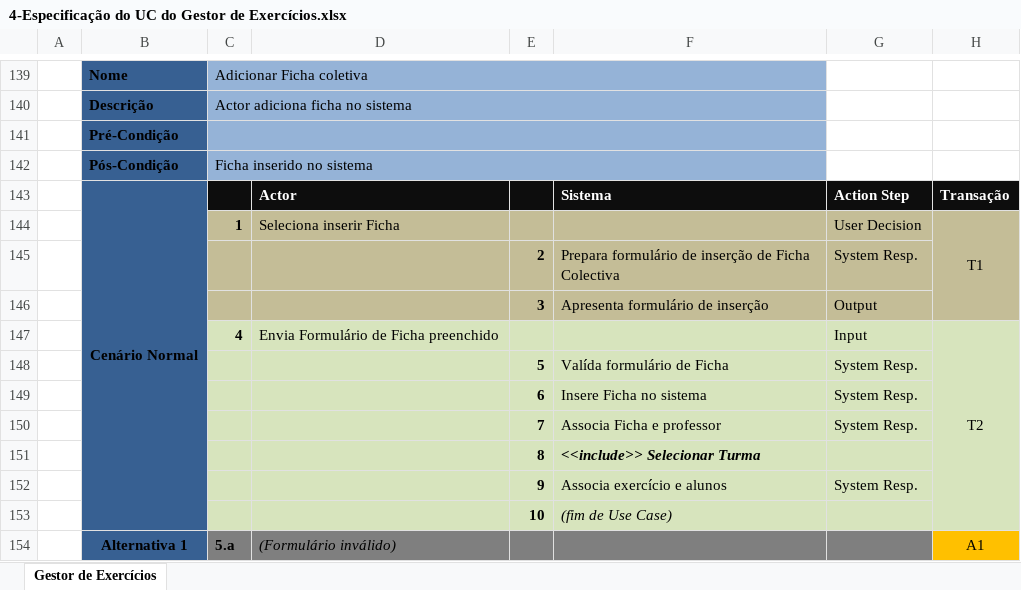
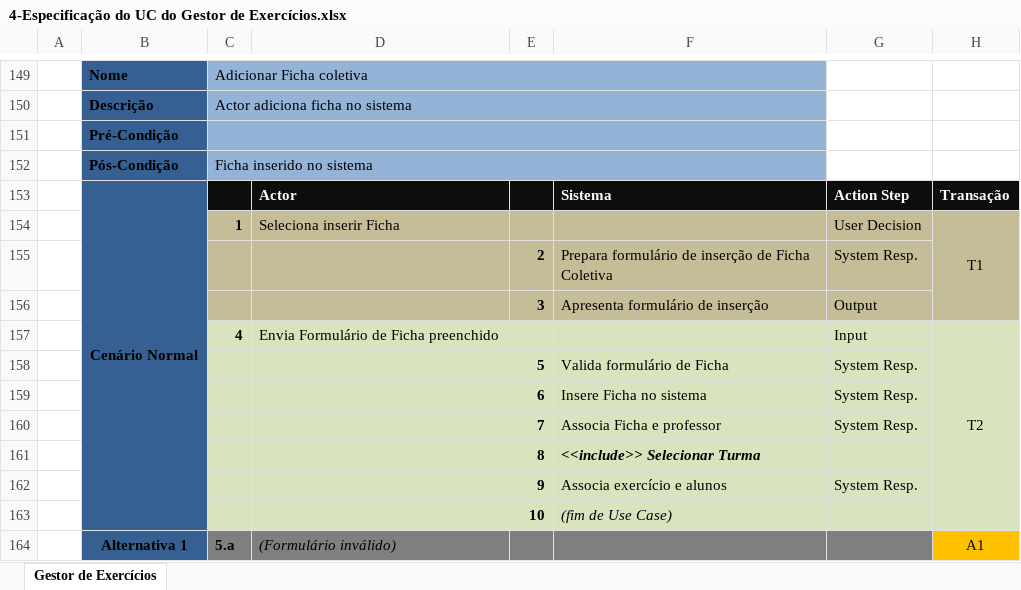
Before and after one commit to filbri/EAW_MEI, an Excel workbook: Diagramas de UC e Especificações Textuais/4-Especificação do UC do Gestor de Exercícios.xlsx, sheet Gestor de Exercícios, drawn as a sheet; only a part is shown, gaps mark what is left out; values as stored, in another font and other column widths than the file's, no borders; addresses are those after the commit; the diff covers the shown part only; the diff names each change by its address in the sheet, - before the commit and + after, or states it on an @@ line.

Commit message:
Update UC Gestor de Exercícios + Update Especificação
-Alteração no diagrama de use case e consequente alteração na
especificação do mesmo;
Especificação 100%

```diff
--- a/Diagramas de UC e Especificações Textuais/4-Especificação do UC do Gestor de Exercícios.xlsx (sheet Gestor de Exercícios)
+++ b/Diagramas de UC e Especificações Textuais/4-Especificação do UC do Gestor de Exercícios.xlsx (sheet Gestor de Exercícios)
-F155: …de Ficha Colectiva
+F155: …de Ficha Coletiva
-F158: Valída formulário de Ficha
+F158: Valida formulário de Ficha
```
Also changed, not shown: 12 added rows, 2 removed rows, 1 edited cell and merged cells elsewhere in this sheet, 2 other files.
